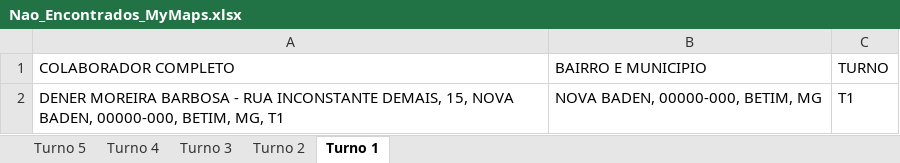
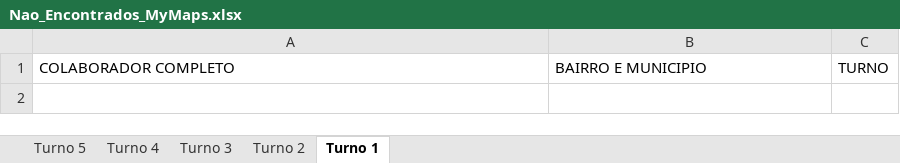
Before and after one commit to pegonsLog/LocalizadorMyMaps, an Excel workbook: 2 - Resultado do processamento/Nao_Encontrados_MyMaps.xlsx, sheet Turno 1, drawn as a sheet; values as stored, in another font and other column widths than the file's, no borders; the diff names each change by its address in the sheet, - before the commit and + after, or states it on an @@ line.

```diff
--- a/2 - Resultado do processamento/Nao_Encontrados_MyMaps.xlsx (sheet Turno 1)
+++ b/2 - Resultado do processamento/Nao_Encontrados_MyMaps.xlsx (sheet Turno 1)
-row 2: DENER MOREIRA BARBOSA - RUA INCONSTANTE DEMAIS, 15, NOVA BADEN, 00000-000, BETIM, MG, T1 | NOVA BADEN, 00000-000, BETIM, MG | T1
```
Also changed, not shown: sheet Turno 4, sheet Turno 5, sheet Turno 3, sheet Turno 2, 1 - A processar/1 - Enderecos_Colaboradores.xlsx, 21 other files.
